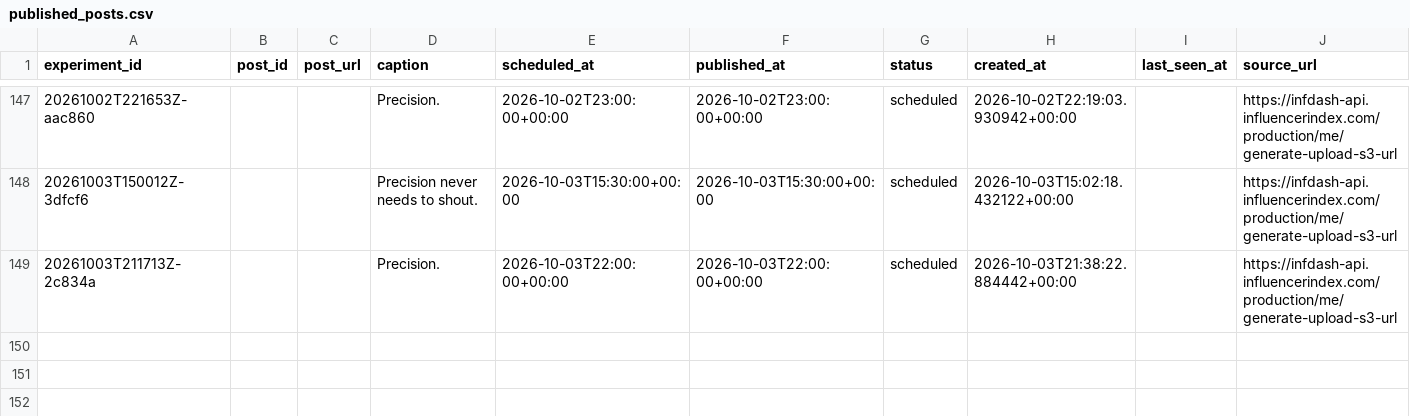
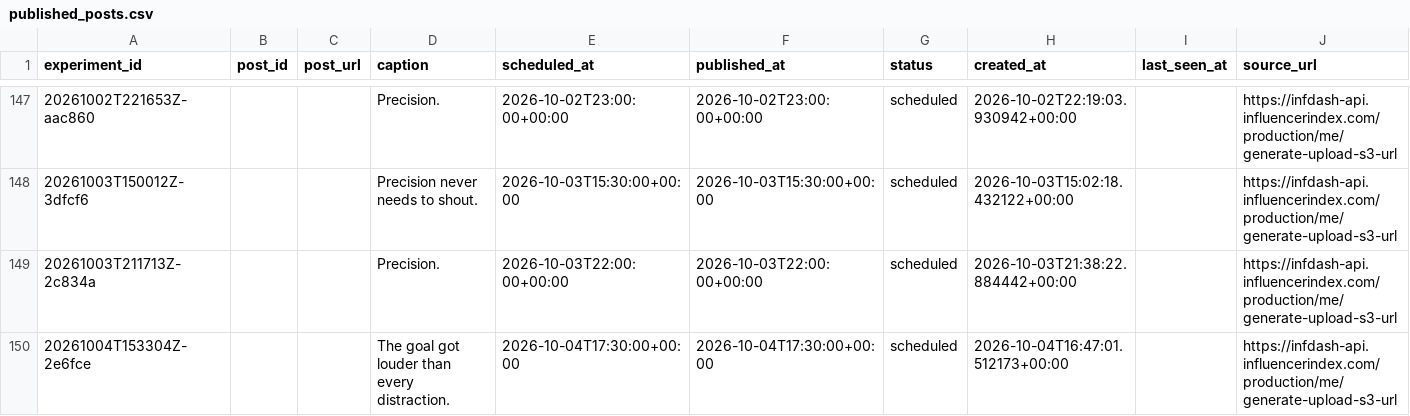
Before and after one commit to Wahb-tech/video-pipeline, a CSV file: data/published_posts.csv, drawn as a sheet; only a part is shown, gaps mark what is left out.

```diff
--- a/data/published_posts.csv
+++ b/data/published_posts.csv
@@ -149 +149,2 @@ experiment_id,post_id,post_url,caption,scheduled_at,published_at,status,created_
 20261003T211713Z-2c834a,,,Precision.,2026-10-03T22:00:00+00:00,2026-10-03T22:00:00+00:00,scheduled,2026-10-03T21:38:22.884442+00:00,,https://infdash-api.influencerindex.com/production/me/generate-upload-s3-url
+20261004T153304Z-2e6fce,,,The goal got louder than every distraction.,2026-10-04T17:30:00+00:00,2026-10-04T17:30:00+00:00,scheduled,2026-10-04T16:47:01.512173+00:00,,https://infdash-api.influencerindex.com/production/me/generate-upload-s3-url
```
